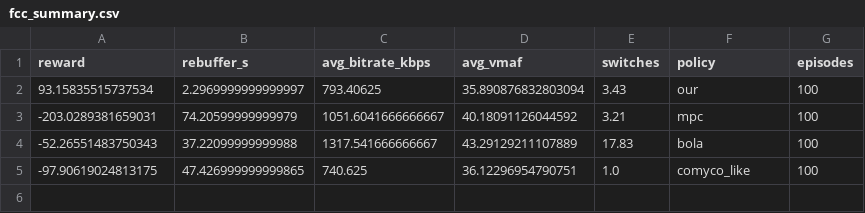
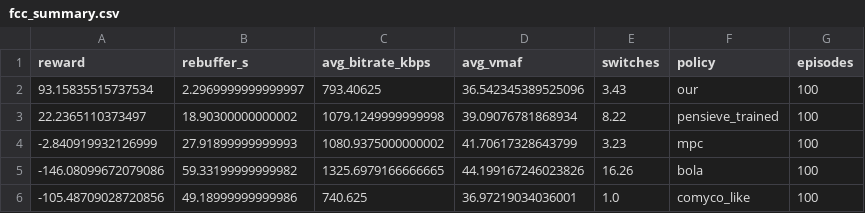
Before and after one commit to saeedzarbi/ABR-Awareness, a CSV file: results/compare_eval/fcc_summary.csv, drawn as a sheet.

```diff
--- a/results/compare_eval/fcc_summary.csv
+++ b/results/compare_eval/fcc_summary.csv
@@ -1,5 +1,6 @@
 reward,rebuffer_s,avg_bitrate_kbps,avg_vmaf,switches,policy,episodes
-93.15835515737534,2.2969999999999997,793.40625,35.890876832803094,3.43,our,100
--203.0289381659031,74.20599999999979,1051.6041666666667,40.18091126044592,3.21,mpc,100
--52.26551483750343,37.22099999999988,1317.541666666667,43.29129211107889,17.83,bola,100
--97.90619024813175,47.426999999999865,740.625,36.12296954790751,1.0,comyco_like,100
+93.15835515737534,2.2969999999999997,793.40625,36.542345389525096,3.43,our,100
+22.2365110373497,18.90300000000002,1079.1249999999998,39.09076781868934,8.22,pensieve_trained,100
+-2.840919932126999,27.91899999999993,1080.9375000000002,41.70617328643799,3.23,mpc,100
+-146.08099672079086,59.33199999999982,1325.6979166666665,44.199167246023826,16.26,bola,100
+-105.48709028720856,49.18999999999986,740.625,36.97219034036001,1.0,comyco_like,100
```
Also changed, not shown: results/compare_eval/fcc_bola_episodes.csv, results/compare_eval/fcc_comyco_like_episodes.csv, 31 other files.
